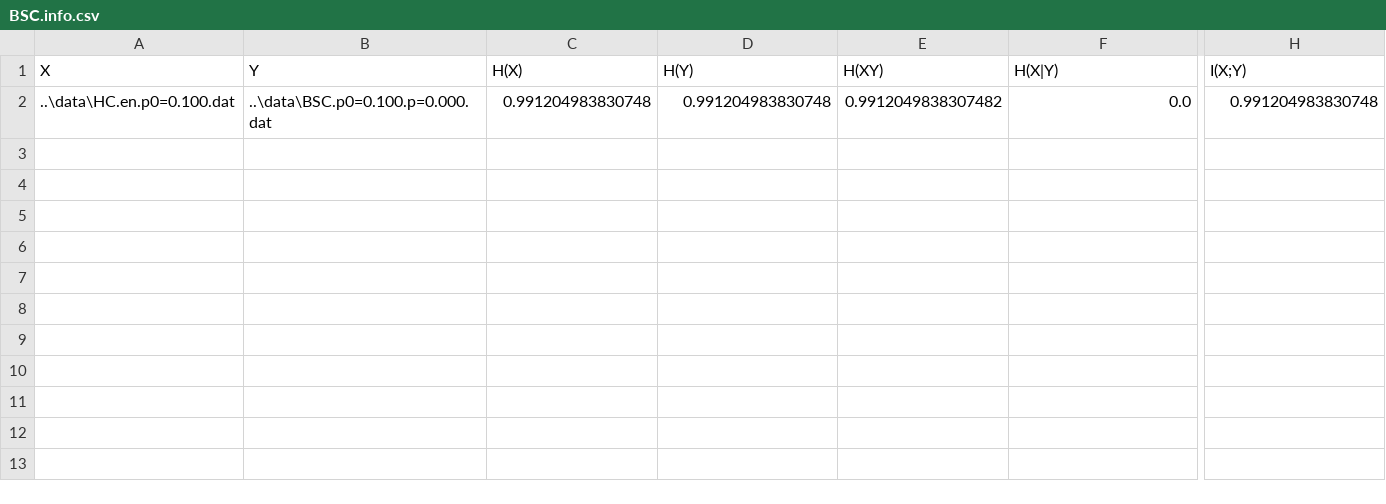
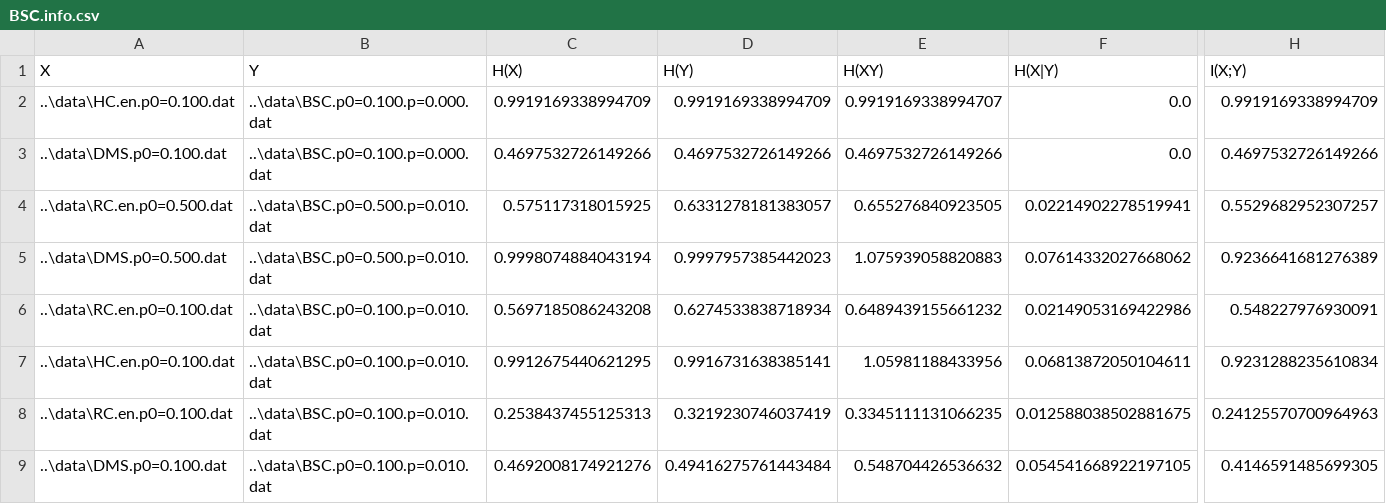
Before and after one commit to JNU-ICT-group/Regular-assigment, a CSV file: final-design/data/BSC.info.csv, drawn as a sheet; only a part is shown, gaps mark what is left out; rows hold the shown columns only; the diff names each change by its address in the sheet, - before the commit and + after, or states it on an @@ line.

```diff
--- a/final-design/data/BSC.info.csv
+++ b/final-design/data/BSC.info.csv
-C2 (H(X)): 0.991204983830748
+C2 (H(X)): 0.9919169338994709
-D2 (H(Y)): 0.991204983830748
+D2 (H(Y)): 0.9919169338994709
-E2 (H(XY)): 0.9912049838307482
+E2 (H(XY)): 0.9919169338994707
-H2 (I(X;Y)): 0.991204983830748
+H2 (I(X;Y)): 0.9919169338994709
+row 3: ..\data\DMS.p0=0.100.dat | ..\data\BSC.p0=0.100.p=0.000.dat | 0.4697532726149266 | 0.4697532726149266 | 0.4697532726149266 | 0.0 | 0.4697532726149266
+row 4: ..\data\RC.en.p0=0.500.dat | ..\data\BSC.p0=0.500.p=0.010.dat | 0.575117318015925 | 0.6331278181383057 | 0.655276840923505 | 0.02214902278519941 | 0.5529682952307257
+row 5: ..\data\DMS.p0=0.500.dat | ..\data\BSC.p0=0.500.p=0.010.dat | 0.9998074884043194 | 0.9997957385442023 | 1.075939058820883 | 0.07614332027668062 | 0.9236641681276389
+row 6: ..\data\RC.en.p0=0.100.dat | ..\data\BSC.p0=0.100.p=0.010.dat | 0.5697185086243208 | 0.6274533838718934 | 0.6489439155661232 | 0.02149053169422986 | 0.548227976930091
+row 7: ..\data\HC.en.p0=0.100.dat | ..\data\BSC.p0=0.100.p=0.010.dat | 0.9912675440621295 | 0.9916731638385141 | 1.05981188433956 | 0.06813872050104611 | 0.9231288235610834
+row 8: ..\data\RC.en.p0=0.100.dat | ..\data\BSC.p0=0.100.p=0.010.dat | 0.2538437455125313 | 0.3219230746037419 | 0.3345111131066235 | 0.012588038502881675 | 0.24125570700964963
+row 9: ..\data\DMS.p0=0.100.dat | ..\data\BSC.p0=0.100.p=0.010.dat | 0.4692008174921276 | 0.49416275761443484 | 0.548704426536632 | 0.054541668922197105 | 0.4146591485699305
```
Also changed, not shown: final-design/data/RC.info.csv, 15 other files.
